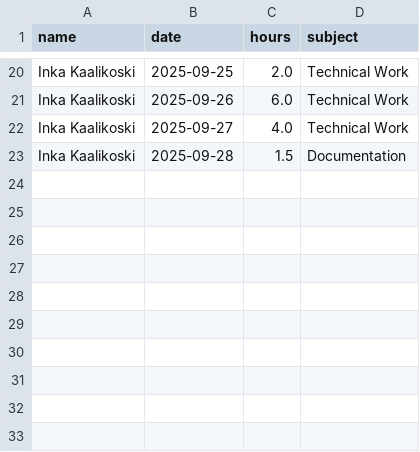
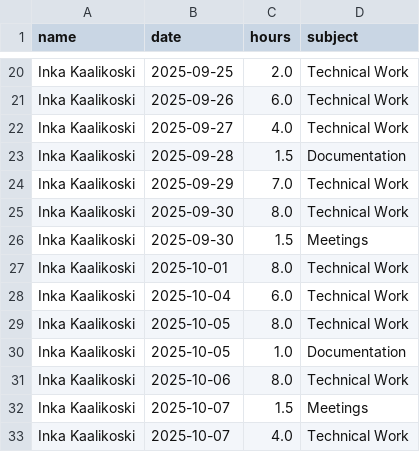
Before and after one commit to hamk-ai-autumn2025/athena-ai-lab, a CSV file: ai-project/docs/hour-tracking/hour_tracking_files/inka_kaalikoski_hours.csv, drawn as a sheet; only a part is shown, gaps mark what is left out.

Commit message:
Tuntien päivitys -IMWK

```diff
--- a/ai-project/docs/hour-tracking/hour_tracking_files/inka_kaalikoski_hours.csv
+++ b/ai-project/docs/hour-tracking/hour_tracking_files/inka_kaalikoski_hours.csv
@@ -23 +23,11 @@ Inka Kaalikoski,2025-09-27,4.0,Technical Work
 Inka Kaalikoski,2025-09-28,1.5,Documentation
+Inka Kaalikoski,2025-09-29,7.0,Technical Work
+Inka Kaalikoski,2025-09-30,8.0,Technical Work
+Inka Kaalikoski,2025-09-30,1.5,Meetings
+Inka Kaalikoski,2025-10-01,8.0,Technical Work
+Inka Kaalikoski,2025-10-04,6.0,Technical Work
+Inka Kaalikoski,2025-10-05,8.0,Technical Work
+Inka Kaalikoski,2025-10-05,1.0,Documentation
+Inka Kaalikoski,2025-10-06,8.0,Technical Work
+Inka Kaalikoski,2025-10-07,1.5,Meetings
+Inka Kaalikoski,2025-10-07,4.0,Technical Work
```
